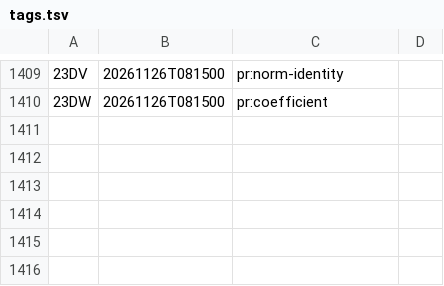
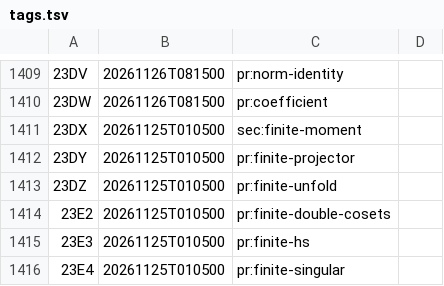
Before and after one commit to ultronozm/grh-workbook, a TSV file: tags.tsv, drawn as a sheet; only a part is shown, gaps mark what is left out.

Commit message:
Poincaré series: a finite model of the second moment over GL2(F3)

```diff
--- a/tags.tsv
+++ b/tags.tsv
@@ -1410 +1410,7 @@
 23DW	20261126T081500	pr:coefficient
+23DX	20261125T010500	sec:finite-moment
+23DY	20261125T010500	pr:finite-projector
+23DZ	20261125T010500	pr:finite-unfold
+23E2	20261125T010500	pr:finite-double-cosets
+23E3	20261125T010500	pr:finite-hs
+23E4	20261125T010500	pr:finite-singular
```
Also changed, not shown: 1 other file.
